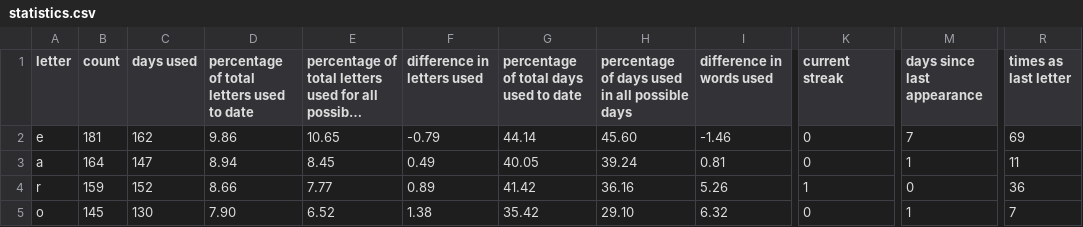
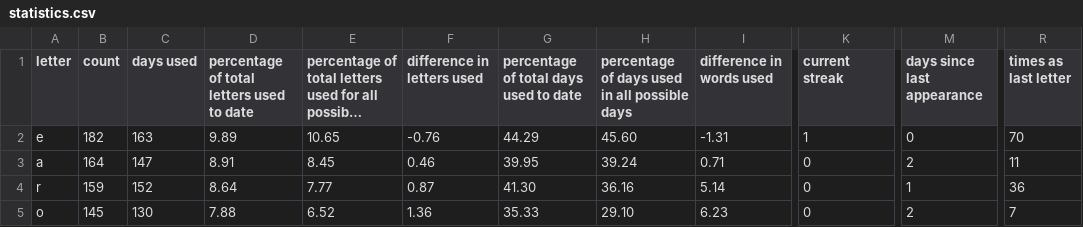
Before and after one commit to eagerterrier/previous-wordle-words, a CSV file: statistics.csv, drawn as a sheet; only a part is shown, gaps mark what is left out; long unchanged cells end in …; the diff covers the shown part only; the diff names each change by its address in the sheet, - before the commit and + after, or states it on an @@ line.

```diff
--- a/statistics.csv
+++ b/statistics.csv
-B2 (count): 181
+B2 (count): 182
-C2 (days used): 162
+C2 (days used): 163
-D2: 9.86
+D2: 9.89
-F2 (difference in letters used): -0.79
+F2 (difference in letters used): -0.76
-G2: 44.14
+G2: 44.29
-I2 (difference in words used): -1.46
+I2 (difference in words used): -1.31
-K2 (current streak): 0
+K2 (current streak): 1
-M2 (days since last appearance): 7
+M2 (days since last appearance): 0
-R2 (times as last letter): 69
+R2 (times as last letter): 70
-D3: 8.94
+D3: 8.91
-F3 (difference in letters used): 0.49
+F3 (difference in letters used): 0.46
-G3: 40.05
+G3: 39.95
-I3 (difference in words used): 0.81
+I3 (difference in words used): 0.71
-M3 (days since last appearance): 1
+M3 (days since last appearance): 2
-D4: 8.66
+D4: 8.64
-F4 (difference in letters used): 0.89
+F4 (difference in letters used): 0.87
-G4: 41.42
+G4: 41.30
-I4 (difference in words used): 5.26
+I4 (difference in words used): 5.14
-K4 (current streak): 1
+K4 (current streak): 0
-M4 (days since last appearance): 0
+M4 (days since last appearance): 1
-D5: 7.90
+D5: 7.88
-F5 (difference in letters used): 1.38
+F5 (difference in letters used): 1.36
-G5: 35.42
+G5: 35.33
-I5 (difference in words used): 6.32
+I5 (difference in words used): 6.23
-M5 (days since last appearance): 1
+M5 (days since last appearance): 2
```
Also changed, not shown: 108 edited cells elsewhere in this file, racingchart.csv, 2 other files.
